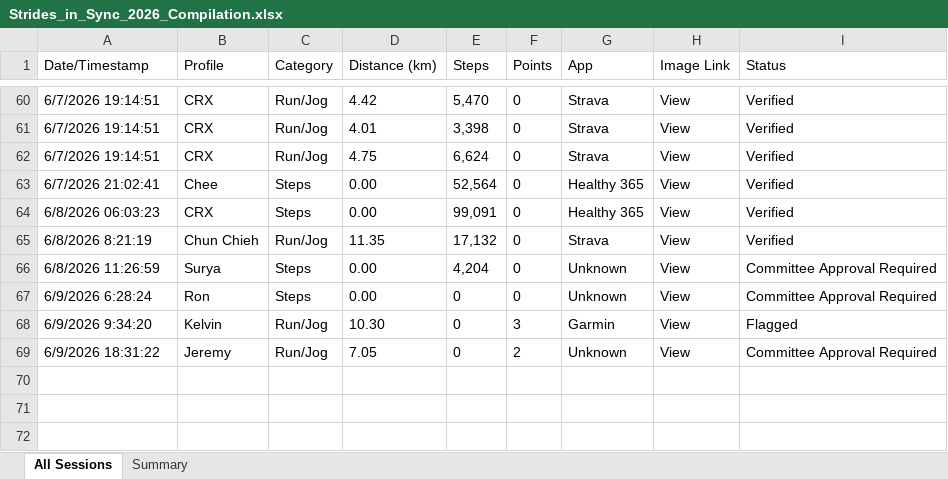
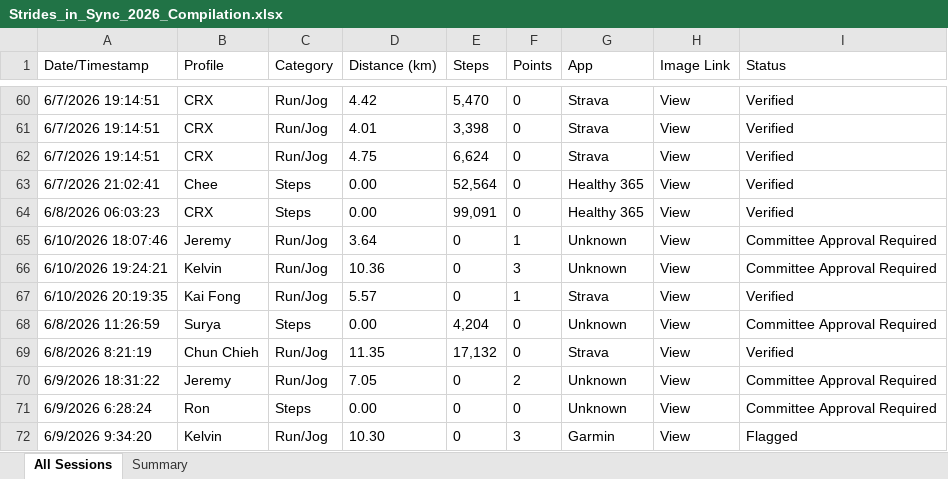
Before and after one commit to mrporky594/strides-and-sync, an Excel workbook: Strides_in_Sync_2026_Compilation.xlsx, sheet All Sessions, drawn as a sheet; only a part is shown, gaps mark what is left out; values as stored, in another font and other column widths than the file's, no borders; the diff names each change by its address in the sheet, - before the commit and + after, or states it on an @@ line.

Commit message:
update: Week 24 new entries - Jeremy, Kelvin, Kai Fong (6/10)

```diff
--- a/Strides_in_Sync_2026_Compilation.xlsx (sheet All Sessions)
+++ b/Strides_in_Sync_2026_Compilation.xlsx (sheet All Sessions)
+row 65: 6/10/2026 18:07:46 | Jeremy | Run/Jog | 3.64 | 0 | 1 | Unknown | View | Committee Approval Required
+row 66: 6/10/2026 19:24:21 | Kelvin | Run/Jog | 10.36 | 0 | 3 | Unknown | View | Committee Approval Required
+row 67: 6/10/2026 20:19:35 | Kai Fong | Run/Jog | 5.57 | 0 | 1 | Strava | View | Verified
@@ row 66 moved to row 68: 6/8/2026 11:26:59 @@
@@ row 69 moved to row 70: 6/9/2026 18:31:22 @@
```
Also changed, not shown: sheet Summary, Reports/Members/CRX_Activity_Report.xlsx, Reports/Members/Jeremy_Activity_Report.xlsx, 11 other files.
